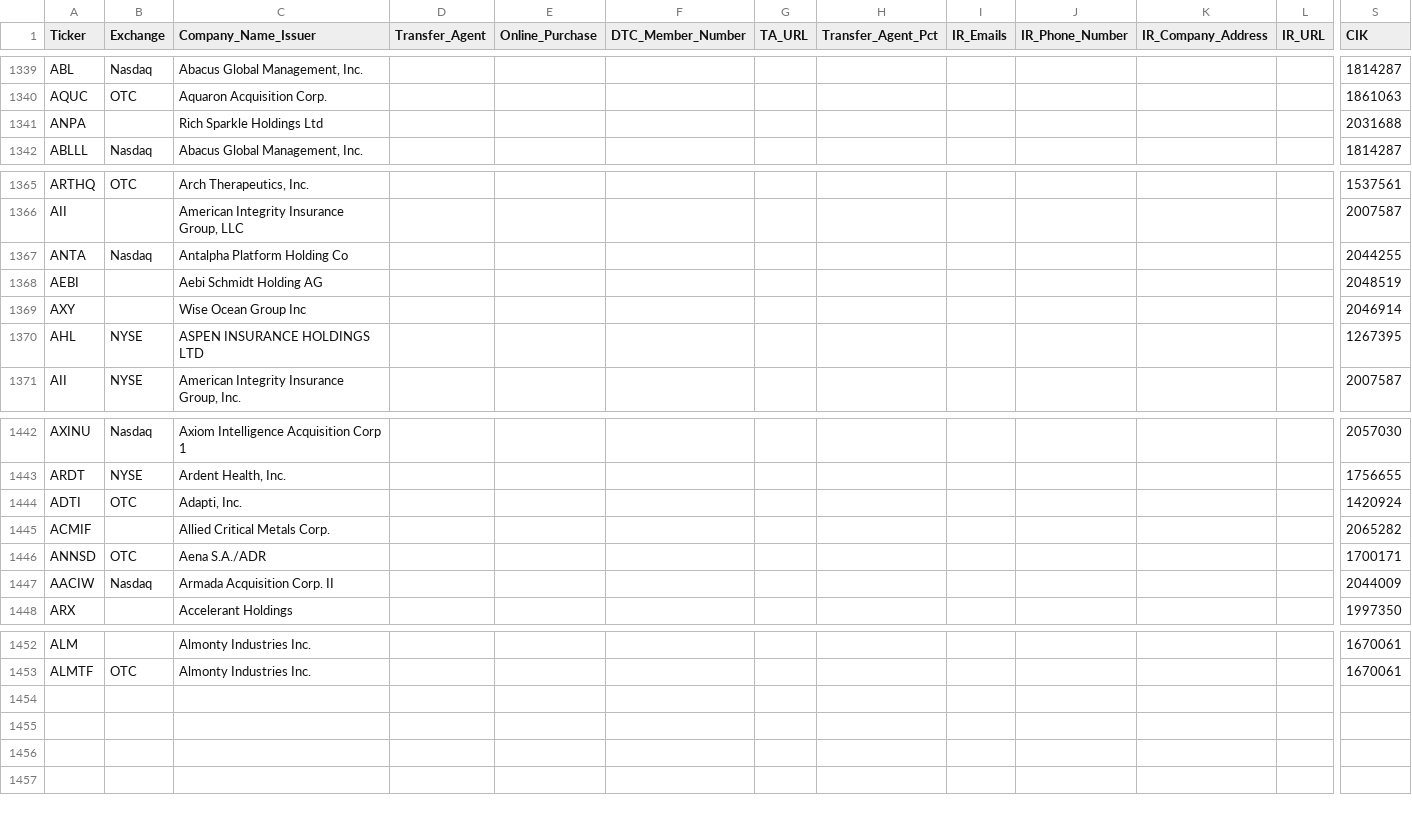
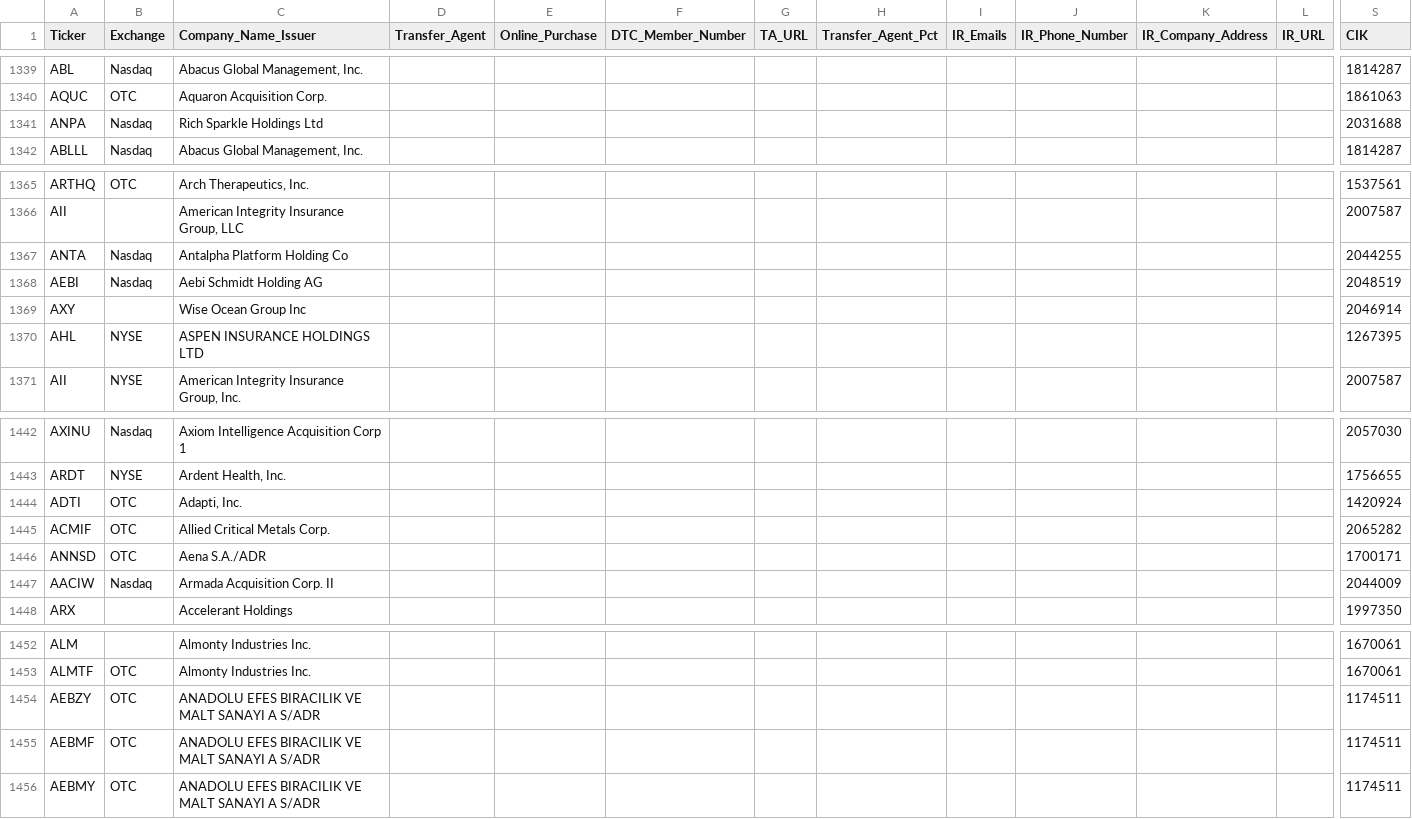
Before and after one commit to WhyDRS/Database, a CSV file: data/Issuers/Main-Database-CSV-Files/A.csv, drawn as a sheet; only a part is shown, gaps mark what is left out; rows hold the shown columns only; the diff names each change by its address in the sheet, - before the commit and + after, or states it on an @@ line.

```diff
--- a/data/Issuers/Main-Database-CSV-Files/A.csv
+++ b/data/Issuers/Main-Database-CSV-Files/A.csv
-B1341 (Exchange): (empty)
+B1341 (Exchange): Nasdaq
-B1368 (Exchange): (empty)
+B1368 (Exchange): Nasdaq
-B1445 (Exchange): (empty)
+B1445 (Exchange): OTC
+row 1454: AEBZY | OTC | ANADOLU EFES BIRACILIK VE MALT SANAYI A S/ADR |  |  |  |  |  |  |  |  |  | 1174511
+row 1455: AEBMF | OTC | ANADOLU EFES BIRACILIK VE MALT SANAYI A S/ADR |  |  |  |  |  |  |  |  |  | 1174511
+row 1456: AEBMY | OTC | ANADOLU EFES BIRACILIK VE MALT SANAYI A S/ADR |  |  |  |  |  |  |  |  |  | 1174511
```
Also changed, not shown: data/Issuers/Main-Database-CSV-Files/B.csv, data/Issuers/Main-Database-CSV-Files/G.csv, 19 other files.
